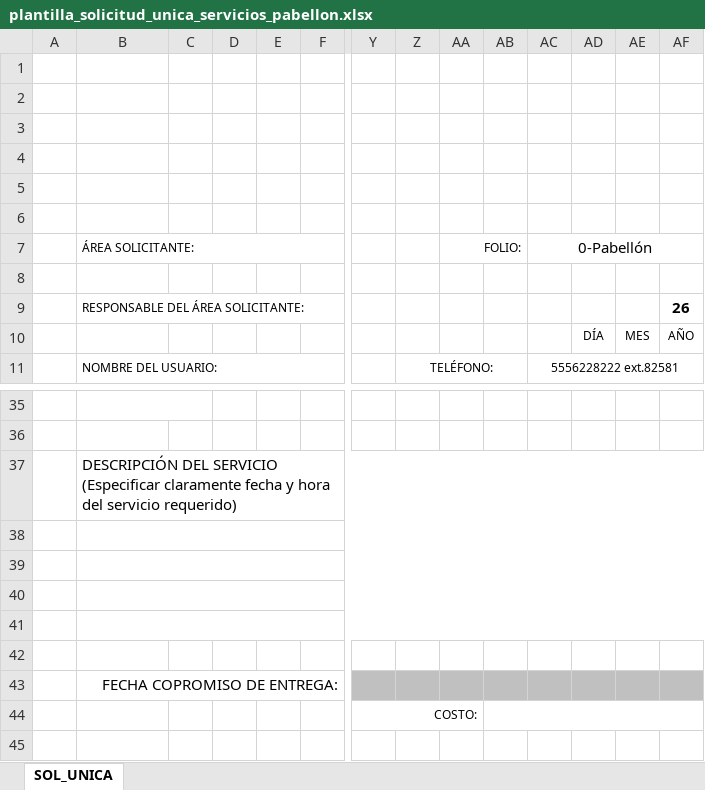
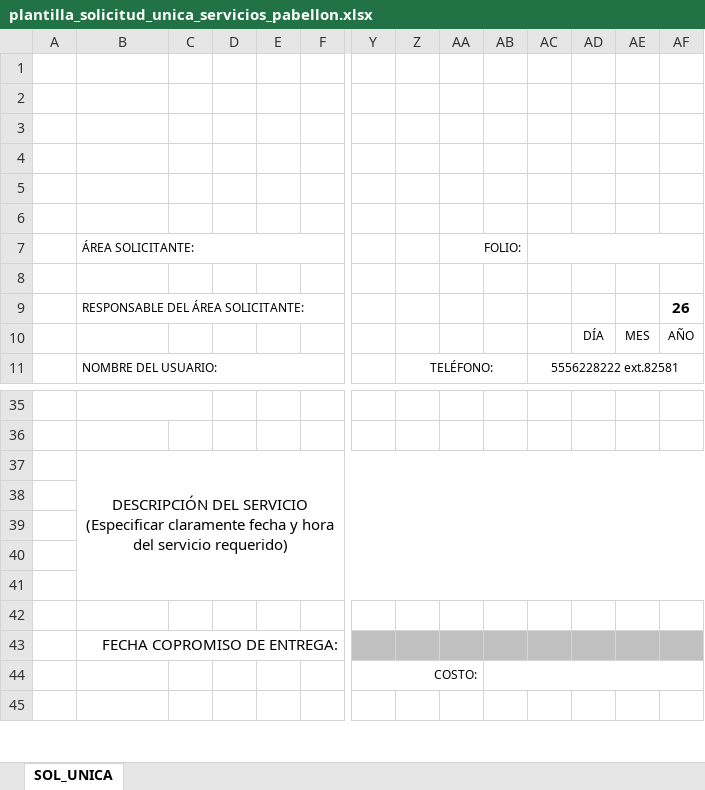
Before and after one commit to LuisMAC2022/Pablo, an Excel workbook: plantilla_solicitud_unica_servicios_pabellon.xlsx, sheet SOL_UNICA, drawn as a sheet; only a part is shown, gaps mark what is left out; values as stored, in another font and other column widths than the file's, no borders; charts and pictures not drawn; the diff names each change by its address in the sheet, - before the commit and + after, or states it on an @@ line.

Commit message:
modificada plantilla unica

```diff
--- a/plantilla_solicitud_unica_servicios_pabellon.xlsx (sheet SOL_UNICA)
+++ b/plantilla_solicitud_unica_servicios_pabellon.xlsx (sheet SOL_UNICA)
-AC7: 0-Pabellón
+AC7: (empty)
-B37 alignment: left
+B37 alignment: center
-B37:AF37 merged
+B37:AF41 merged
-B38:AF38 merged
-B39:AF39 merged
-B40:AF40 merged
-B41:AF41 merged
```
Also changed, not shown: charts or pictures, 3 other files.
